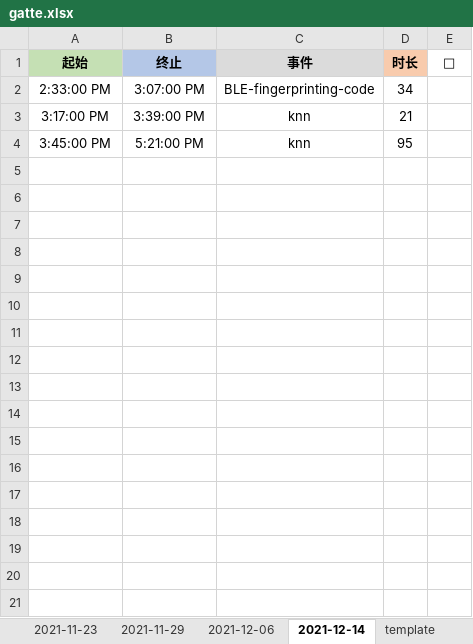
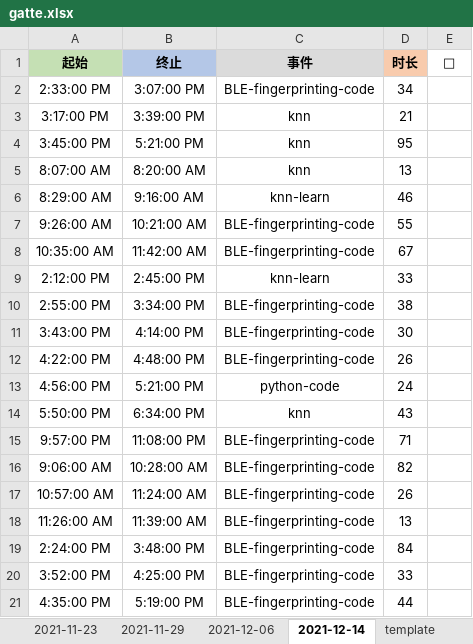
Before and after one commit to Joiner12/Notes, an Excel workbook: gatte.xlsx, sheet 2021-12-14, drawn as a sheet; values as stored, in another font and other column widths than the file's, no borders; conditional formats not drawn; the diff names each change by its address in the sheet, - before the commit and + after, or states it on an @@ line.

```diff
--- a/gatte.xlsx (sheet 2021-12-14)
+++ b/gatte.xlsx (sheet 2021-12-14)
+row 5: 8:07:00 AM | 8:20:00 AM | knn | 13
+row 6: 8:29:00 AM | 9:16:00 AM | knn-learn | 46
+row 7: 9:26:00 AM | 10:21:00 AM | BLE-fingerprinting-code | 55
+row 8: 10:35:00 AM | 11:42:00 AM | BLE-fingerprinting-code | 67
+row 9: 2:12:00 PM | 2:45:00 PM | knn-learn | 33
+row 10: 2:55:00 PM | 3:34:00 PM | BLE-fingerprinting-code | 38
+row 11: 3:43:00 PM | 4:14:00 PM | BLE-fingerprinting-code | 30
+row 12: 4:22:00 PM | 4:48:00 PM | BLE-fingerprinting-code | 26
+row 13: 4:56:00 PM | 5:21:00 PM | python-code | 24
+row 14: 5:50:00 PM | 6:34:00 PM | knn | 43
+row 15: 9:57:00 PM | 11:08:00 PM | BLE-fingerprinting-code | 71
+row 16: 9:06:00 AM | 10:28:00 AM | BLE-fingerprinting-code | 82
+row 17: 10:57:00 AM | 11:24:00 AM | BLE-fingerprinting-code | 26
+row 18: 11:26:00 AM | 11:39:00 AM | BLE-fingerprinting-code | 13
+row 19: 2:24:00 PM | 3:48:00 PM | BLE-fingerprinting-code | 84
+row 20: 3:52:00 PM | 4:25:00 PM | BLE-fingerprinting-code | 33
+row 21: 4:35:00 PM | 5:19:00 PM | BLE-fingerprinting-code | 44
```
Also changed, not shown: 2 other files.
